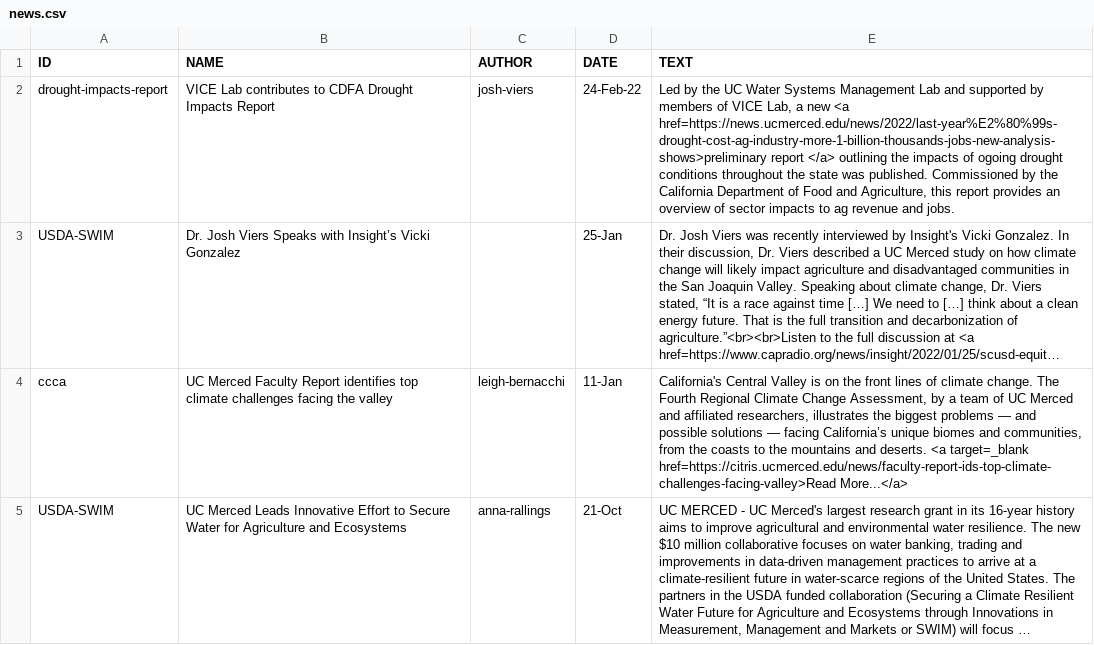
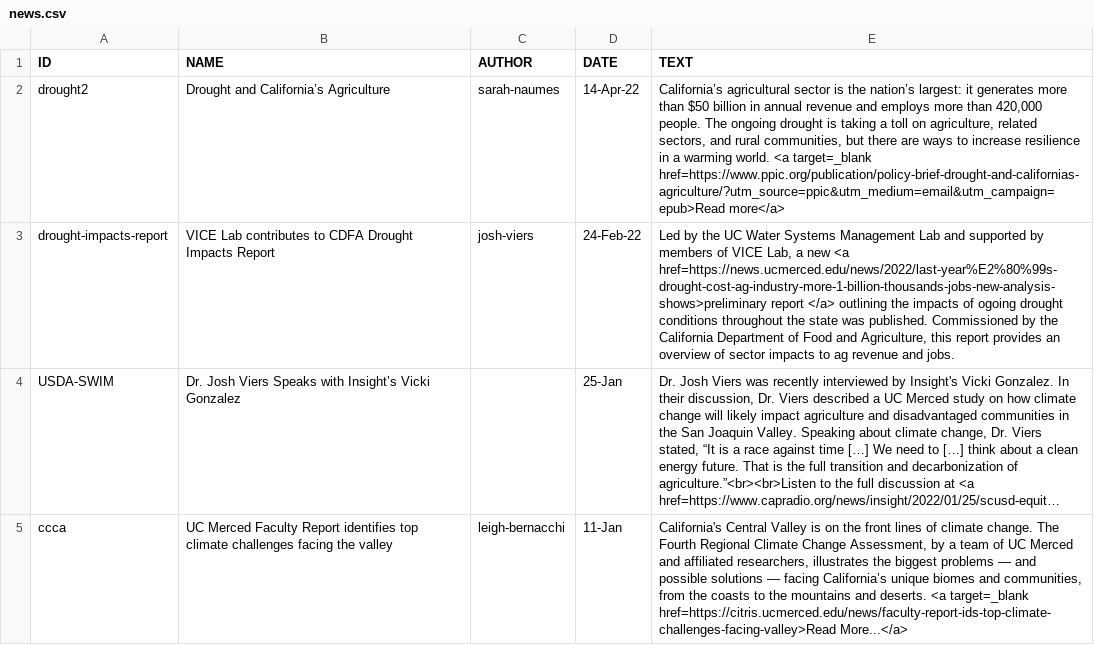
Before and after one commit to vicelab/vicelab.github.io, a CSV file: news.csv, drawn as a sheet; only a part is shown; the shorter side is filled out with more unchanged rows; long unchanged cells end in ….

Commit message:
added drought news items

```diff
--- a/news.csv
+++ b/news.csv
@@ -1,2 +1,3 @@
 ID,NAME,AUTHOR,DATE,TEXT
+"drought2","Drought and California’s Agriculture","sarah-naumes","14-Apr-22","California’s agricultural sector is the nation’s largest: it generates more than $50 billion in annual revenue and employs more than 420,000 people. The ongoing drought is taking a toll on agriculture, related sectors, and rural communities, but there are ways to increase resilience in a warming world. <a target=_blank href=https://www.ppic.org/publication/policy-brief-drought-and-californias-agriculture/?utm_source=ppic&utm_medium=email&utm_campaign=epub>Read more</a>"
 drought-impacts-report,VICE Lab contributes to CDFA Drought Impacts Report,josh-viers,24-Feb-22,"Led by the UC Water Systems Management Lab and supported by members of VICE Lab, a new <a href=https://news.ucmerced.edu/news/2022/last-year%E2%80%99s-drought-cost-ag-industry-more-1-billion-thousands-jobs-new-analysis-shows>preliminary report </a> outlining the impacts of ogoing drought conditions throughout the state was published. Commissioned by the California Department of Food and Agriculture, this report provides an overview of sector impacts to ag revenue and jobs."
```
Also changed, not shown: 1 other file.
